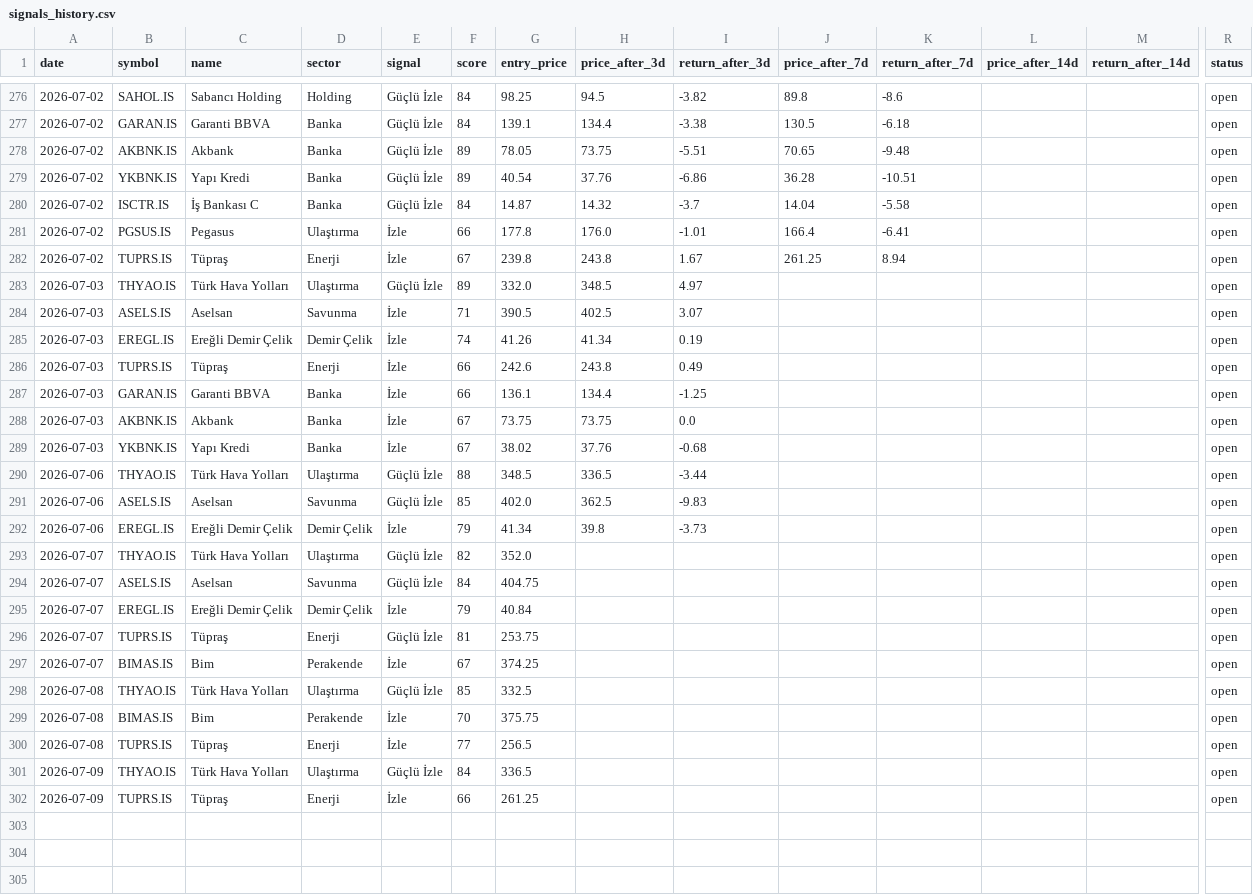
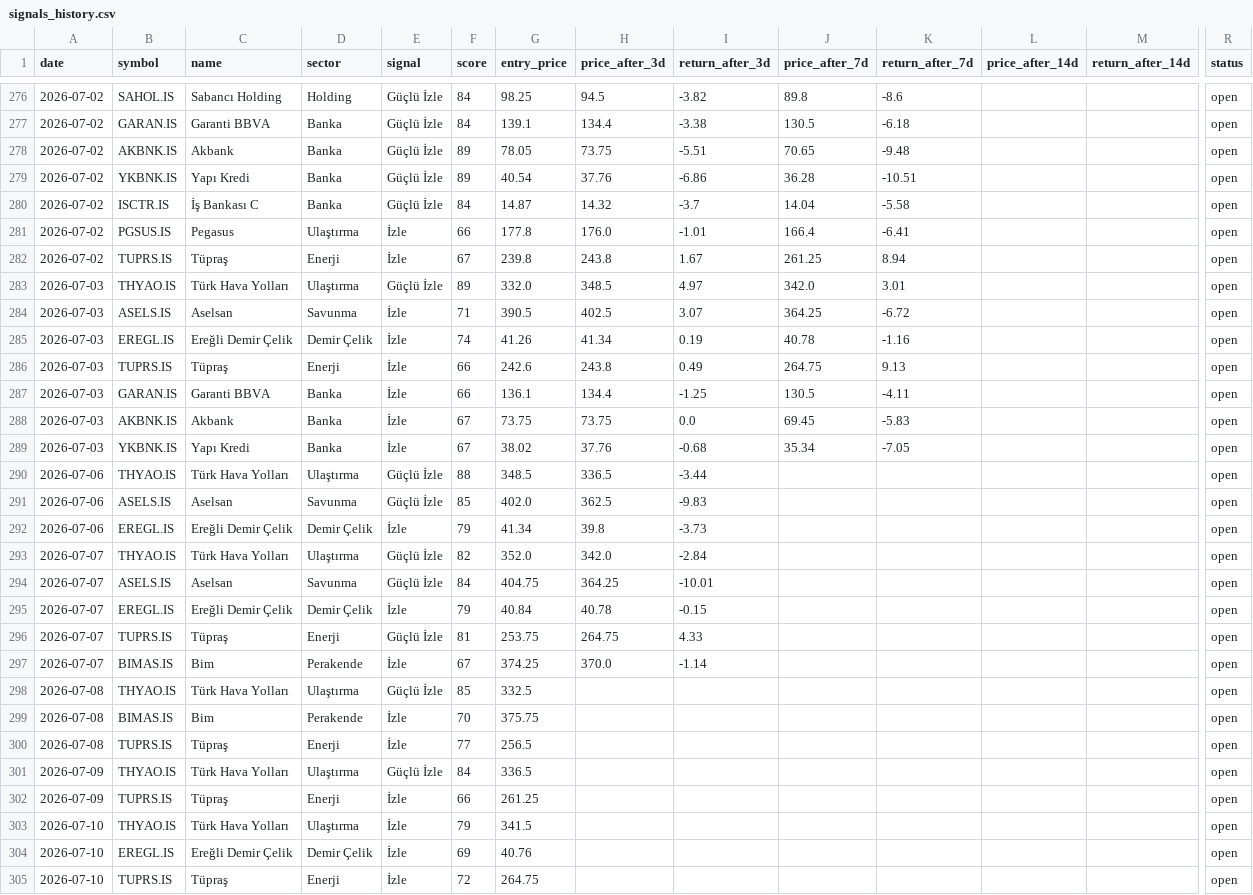
Before and after one commit to semreerol/BistTraderBot, a CSV file: data/signals_history.csv, drawn as a sheet; only a part is shown, gaps mark what is left out; rows hold the shown columns only; the diff covers the shown part only; the diff names each change by its address in the sheet, - before the commit and + after, or states it on an @@ line.

```diff
--- a/data/signals_history.csv
+++ b/data/signals_history.csv
-J283 (price_after_7d): (empty)
+J283 (price_after_7d): 342.0
-K283 (return_after_7d): (empty)
+K283 (return_after_7d): 3.01
-J284 (price_after_7d): (empty)
+J284 (price_after_7d): 364.25
-K284 (return_after_7d): (empty)
+K284 (return_after_7d): -6.72
-J285 (price_after_7d): (empty)
+J285 (price_after_7d): 40.78
-K285 (return_after_7d): (empty)
+K285 (return_after_7d): -1.16
-J286 (price_after_7d): (empty)
+J286 (price_after_7d): 264.75
-K286 (return_after_7d): (empty)
+K286 (return_after_7d): 9.13
-J287 (price_after_7d): (empty)
+J287 (price_after_7d): 130.5
-K287 (return_after_7d): (empty)
+K287 (return_after_7d): -4.11
-J288 (price_after_7d): (empty)
+J288 (price_after_7d): 69.45
-K288 (return_after_7d): (empty)
+K288 (return_after_7d): -5.83
-J289 (price_after_7d): (empty)
+J289 (price_after_7d): 35.34
-K289 (return_after_7d): (empty)
+K289 (return_after_7d): -7.05
-H293 (price_after_3d): (empty)
+H293 (price_after_3d): 342.0
-I293 (return_after_3d): (empty)
+I293 (return_after_3d): -2.84
-H294 (price_after_3d): (empty)
+H294 (price_after_3d): 364.25
-I294 (return_after_3d): (empty)
+I294 (return_after_3d): -10.01
-H295 (price_after_3d): (empty)
+H295 (price_after_3d): 40.78
-I295 (return_after_3d): (empty)
+I295 (return_after_3d): -0.15
-H296 (price_after_3d): (empty)
+H296 (price_after_3d): 264.75
-I296 (return_after_3d): (empty)
+I296 (return_after_3d): 4.33
-H297 (price_after_3d): (empty)
+H297 (price_after_3d): 370.0
-I297 (return_after_3d): (empty)
+I297 (return_after_3d): -1.14
+row 303: 2026-07-10 | THYAO.IS | Türk Hava Yolları | Ulaştırma | İzle | 79 | 341.5 |  |  |  |  |  |  | open
+row 304: 2026-07-10 | EREGL.IS | Ereğli Demir Çelik | Demir Çelik | İzle | 69 | 40.76 |  |  |  |  |  |  | open
+row 305: 2026-07-10 | TUPRS.IS | Tüpraş | Enerji | İzle | 72 | 264.75 |  |  |  |  |  |  | open
```
Also changed, not shown: 30 edited cells elsewhere in this file.
